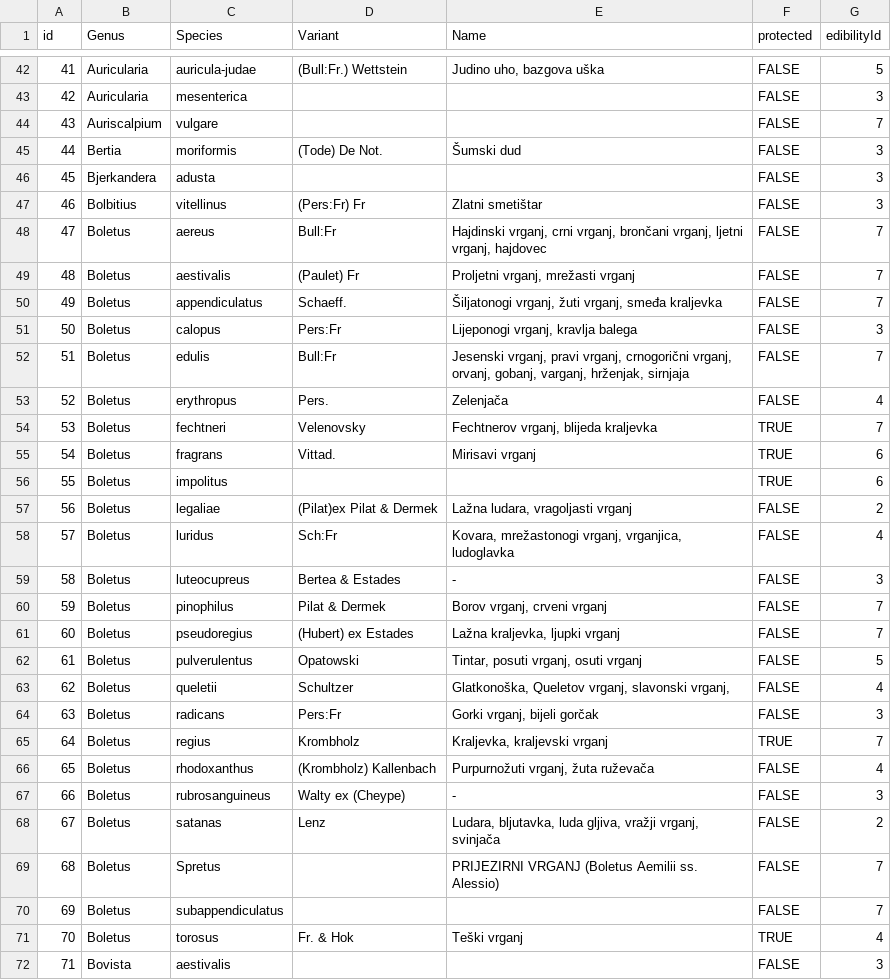
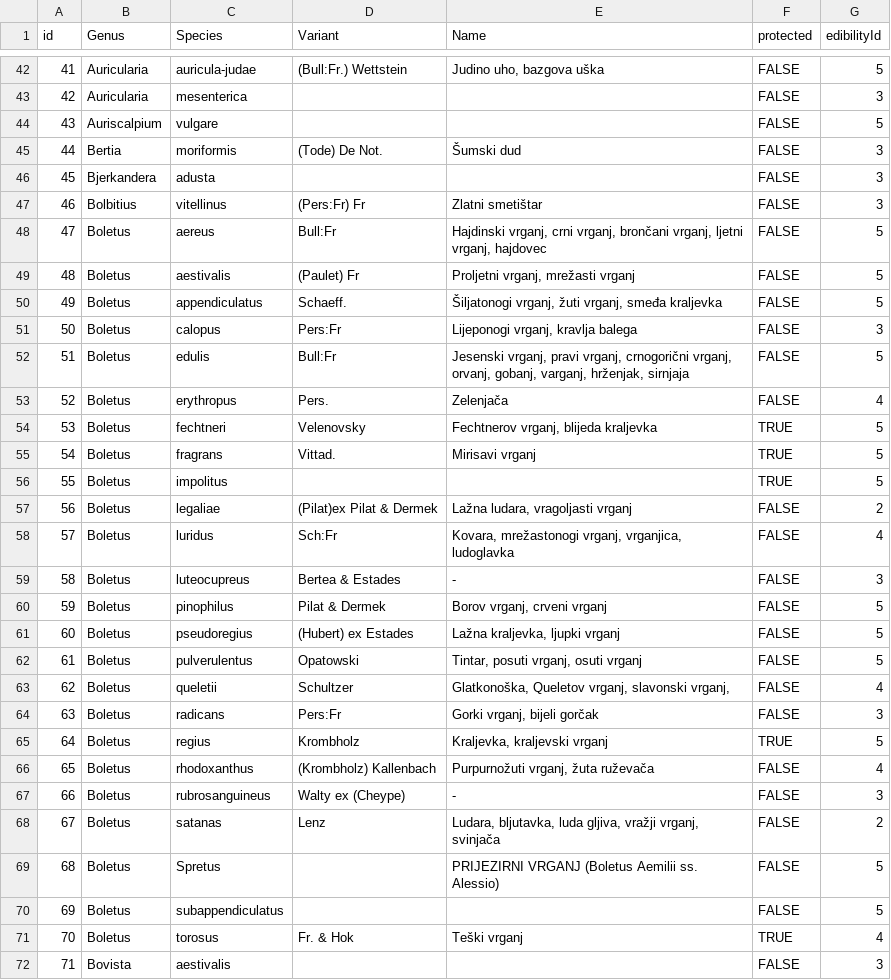
Before and after one commit to mjanjic01/node-fungi-explorer, a CSV file: seed/fungi.csv, drawn as a sheet; only a part is shown, gaps mark what is left out; the diff covers the shown part only.

Commit message:
Collapse edibility in seed

```diff
--- a/seed/fungi.csv
+++ b/seed/fungi.csv
@@ -43,3 +43,3 @@ id;Genus;Species;Variant;Name;protected;edibilityId
 42;Auricularia;mesenterica;;;FALSE;3
-43;Auriscalpium;vulgare;;;FALSE;7
+43;Auriscalpium;vulgare;;;FALSE;5
 44;Bertia;moriformis;(Tode) De Not.;Šumski dud;FALSE;3
@@ -47,11 +47,11 @@ id;Genus;Species;Variant;Name;protected;edibilityId
 46;Bolbitius;vitellinus;(Pers:Fr) Fr;Zlatni smetištar;FALSE;3
-47;Boletus;aereus;Bull:Fr;Hajdinski vrganj, crni vrganj, brončani vrganj, ljetni vrganj, hajdovec;FALSE;7
-48;Boletus;aestivalis;(Paulet) Fr;Proljetni vrganj, mrežasti vrganj;FALSE;7
-49;Boletus;appendiculatus;Schaeff.;Šiljatonogi vrganj, žuti vrganj, smeđa kraljevka;FALSE;7
+47;Boletus;aereus;Bull:Fr;Hajdinski vrganj, crni vrganj, brončani vrganj, ljetni vrganj, hajdovec;FALSE;5
+48;Boletus;aestivalis;(Paulet) Fr;Proljetni vrganj, mrežasti vrganj;FALSE;5
+49;Boletus;appendiculatus;Schaeff.;Šiljatonogi vrganj, žuti vrganj, smeđa kraljevka;FALSE;5
 50;Boletus;calopus;Pers:Fr;Lijeponogi vrganj, kravlja balega;FALSE;3
-51;Boletus;edulis;Bull:Fr;Jesenski vrganj, pravi vrganj, crnogorični vrganj, orvanj, gobanj, varganj, hrženjak, sirnjaja;FALSE;7
+51;Boletus;edulis;Bull:Fr;Jesenski vrganj, pravi vrganj, crnogorični vrganj, orvanj, gobanj, varganj, hrženjak, sirnjaja;FALSE;5
 52;Boletus;erythropus;Pers.;Zelenjača;FALSE;4
-53;Boletus;fechtneri;Velenovsky;Fechtnerov vrganj, blijeda kraljevka;TRUE;7
-54;Boletus;fragrans;Vittad.;Mirisavi vrganj;TRUE;6
-55;Boletus;impolitus;;;TRUE;6
+53;Boletus;fechtneri;Velenovsky;Fechtnerov vrganj, blijeda kraljevka;TRUE;5
+54;Boletus;fragrans;Vittad.;Mirisavi vrganj;TRUE;5
+55;Boletus;impolitus;;;TRUE;5
 56;Boletus;legaliae;(Pilat)ex Pilat & Dermek;Lažna ludara, vragoljasti vrganj;FALSE;2
@@ -59,4 +59,4 @@ id;Genus;Species;Variant;Name;protected;edibilityId
 58;Boletus;luteocupreus;Bertea & Estades;-;FALSE;3
-59;Boletus;pinophilus;Pilat & Dermek;Borov vrganj, crveni vrganj;FALSE;7
-60;Boletus;pseudoregius;(Hubert) ex Estades;Lažna kraljevka, ljupki vrganj;FALSE;7
+59;Boletus;pinophilus;Pilat & Dermek;Borov vrganj, crveni vrganj;FALSE;5
+60;Boletus;pseudoregius;(Hubert) ex Estades;Lažna kraljevka, ljupki vrganj;FALSE;5
 61;Boletus;pulverulentus;Opatowski;Tintar, posuti vrganj, osuti vrganj;FALSE;5
@@ -64,3 +64,3 @@ id;Genus;Species;Variant;Name;protected;edibilityId
 63;Boletus;radicans;Pers:Fr;Gorki vrganj, bijeli gorčak;FALSE;3
-64;Boletus;regius;Krombholz;Kraljevka, kraljevski vrganj;TRUE;7
+64;Boletus;regius;Krombholz;Kraljevka, kraljevski vrganj;TRUE;5
 65;Boletus;rhodoxanthus;(Krombholz) Kallenbach;Purpurnožuti vrganj, žuta ruževača;FALSE;4
@@ -68,4 +68,4 @@ id;Genus;Species;Variant;Name;protected;edibilityId
 67;Boletus;satanas;Lenz;Ludara, bljutavka, luda gljiva, vražji vrganj, svinjača;FALSE;2
-68;Boletus;Spretus;;PRIJEZIRNI VRGANJ (Boletus Aemilii ss. Alessio);FALSE;7
-69;Boletus;subappendiculatus;;;FALSE;7
+68;Boletus;Spretus;;PRIJEZIRNI VRGANJ (Boletus Aemilii ss. Alessio);FALSE;5
+69;Boletus;subappendiculatus;;;FALSE;5
 70;Boletus;torosus;Fr. & Hok;Teški vrganj;TRUE;4
```
Also changed, not shown: 90 edited cells elsewhere in this file, 1 other file.
